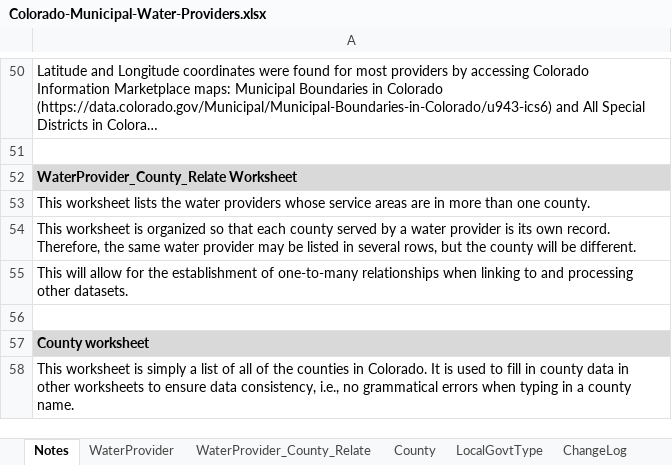
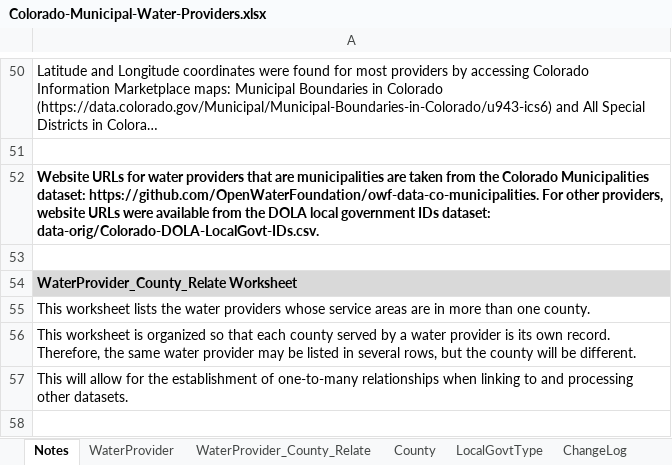
Before and after one commit to OpenWaterFoundation/owf-data-co-municipal-water-providers, an Excel workbook: data/Colorado-Municipal-Water-Providers.xlsx, sheet Notes, drawn as a sheet; only a part is shown, gaps mark what is left out; the shorter side is filled out with more unchanged rows; long unchanged cells end in …; values as stored, in another font and other column widths than the file's, no borders; the diff names each change by its address in the sheet, - before the commit and + after, or states it on an @@ line.

Commit message:
Add in website URLs for over half of providers

```diff
--- a/data/Colorado-Municipal-Water-Providers.xlsx (sheet Notes)
+++ b/data/Colorado-Municipal-Water-Providers.xlsx (sheet Notes)
+row 52: Website URLs for water providers that are municipalities are taken from the Colorado Municipalities dataset: https://github.com/OpenWaterFoundation/owf-data-co-municipalities. For other providers, website URLs were available from the DOLA local government IDs dataset: data-orig/Colorado-DOLA-LocalGovt-IDs.csv.
+row 53: (empty)
```
Also changed, not shown: sheet WaterProvider, sheet Metadata_WaterProvider, sheet ChangeLog, formulas that keep their value, 3 other files.
